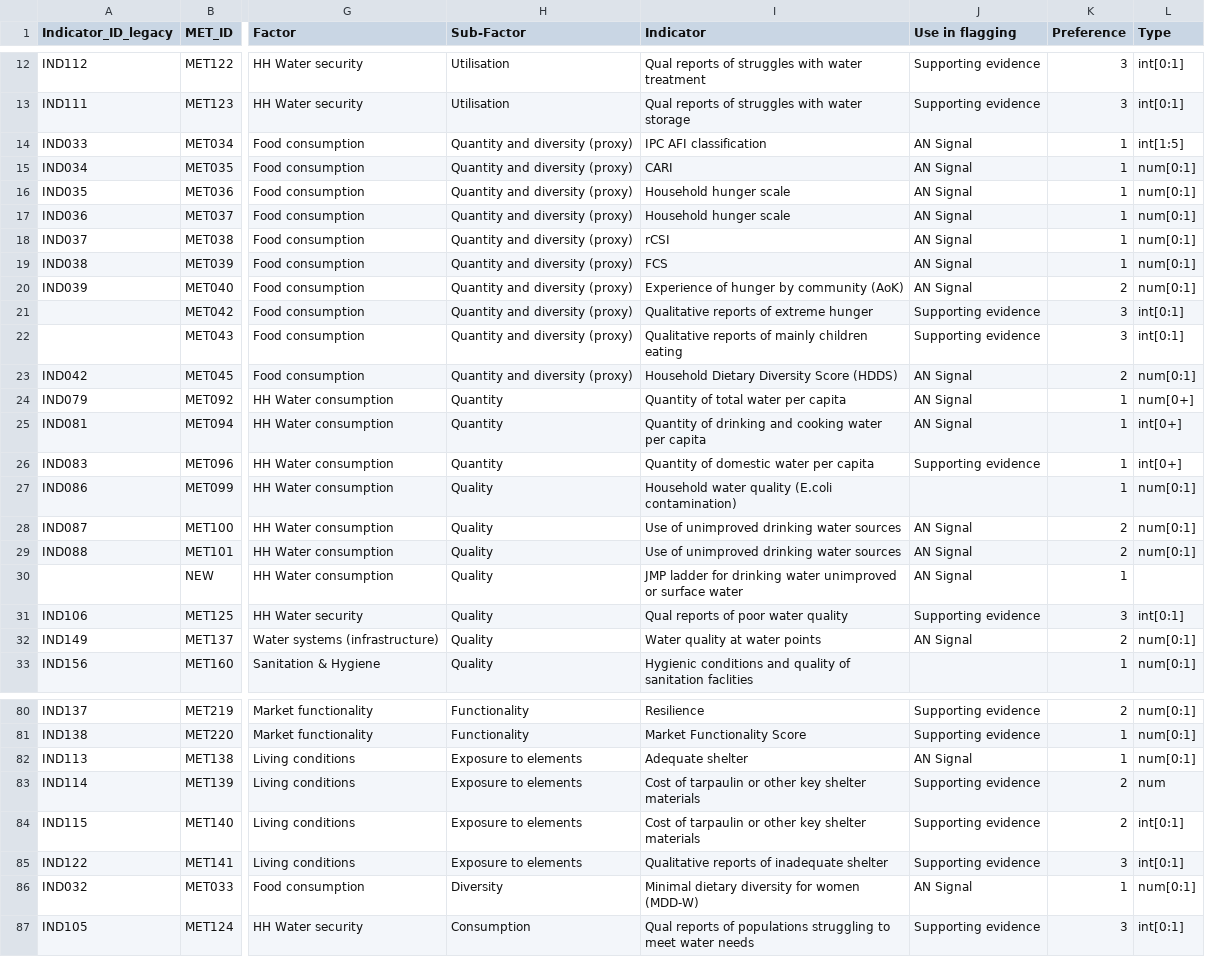
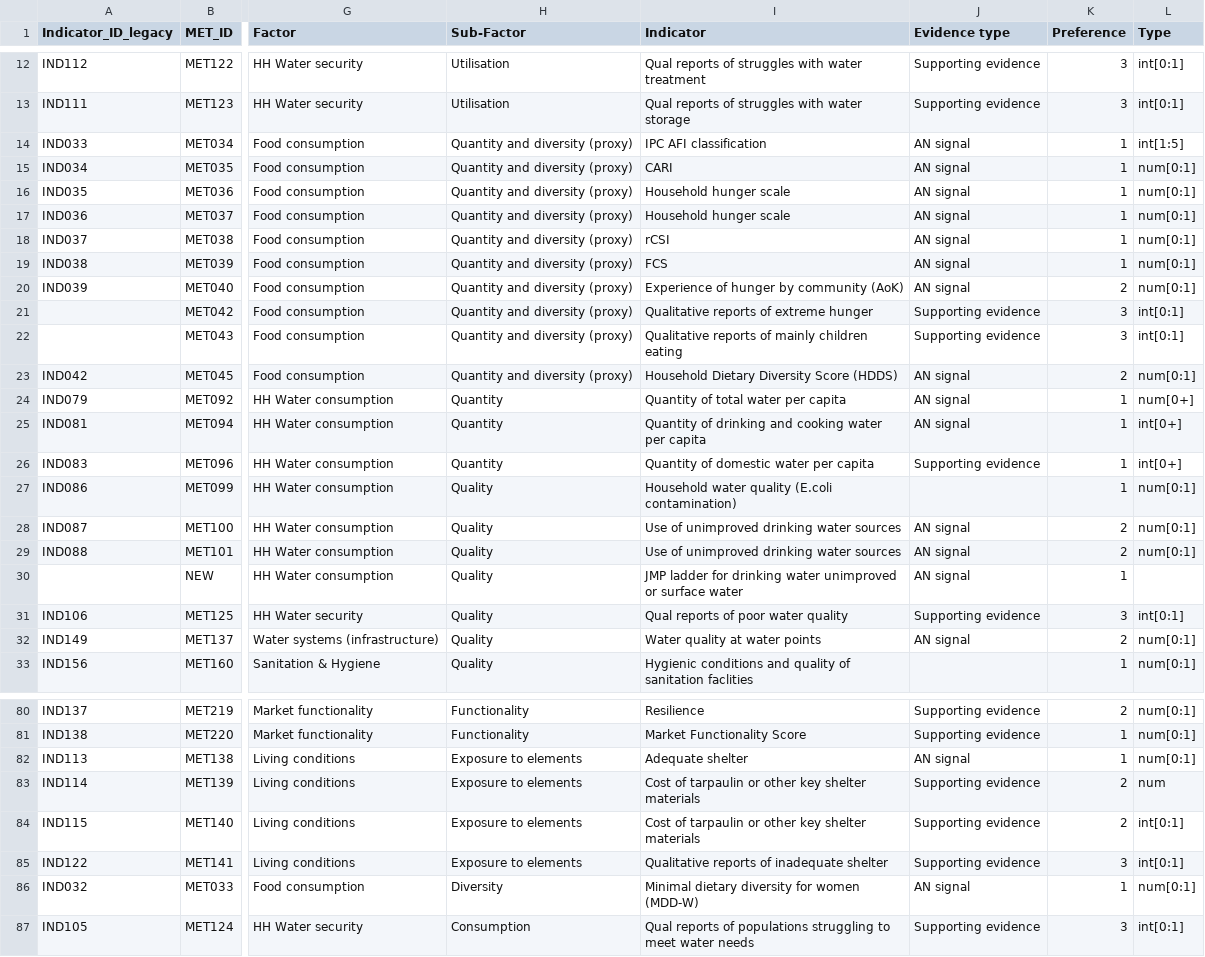
Before and after one commit to impact-initiatives/ana_app, a CSV file: static/data/reference.csv, drawn as a sheet; only a part is shown, gaps mark what is left out; the diff covers the shown part only; the diff names each change by its address in the sheet, - before the commit and + after, or states it on an @@ line.

Commit message:
data: rename 'Use in flagging' → 'Evidence type' column in reference.csv
Standardise column header to match the new evidence_type field in the schema.
Normalise values to match EvidenceTypeEnum: 'AN Signal' → 'AN signal',
'Outcome'/'Predictor'/'Supporting evidence' unchanged.

33 non-supporting-evidence metrics still lack VAN thresholds — flagged by
validate-reference-json check (to be added).

```diff
--- a/static/data/reference.csv
+++ b/static/data/reference.csv
-J1: Use in flagging
+J1: Evidence type
-J14:J20 (Evidence type): AN Signal
+J14:J20 (Evidence type): AN signal
-J23:J25 (Evidence type): AN Signal
+J23:J25 (Evidence type): AN signal
-J28:J30 (Evidence type): AN Signal
+J28:J30 (Evidence type): AN signal
-J32 (Evidence type): AN Signal
+J32 (Evidence type): AN signal
-J82 (Evidence type): AN Signal
+J82 (Evidence type): AN signal
-J86 (Evidence type): AN Signal
+J86 (Evidence type): AN signal
```
Also changed, not shown: 40 edited cells elsewhere in this file, 1 other file.
